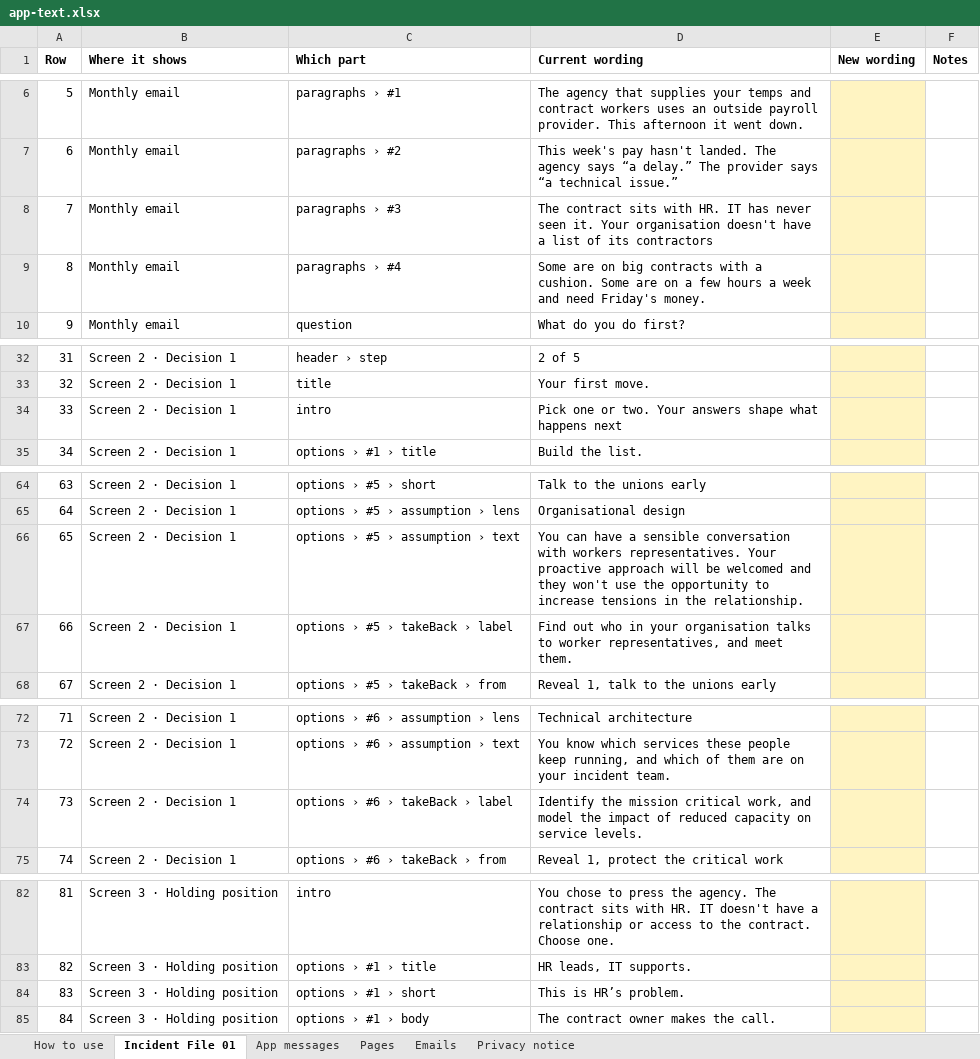
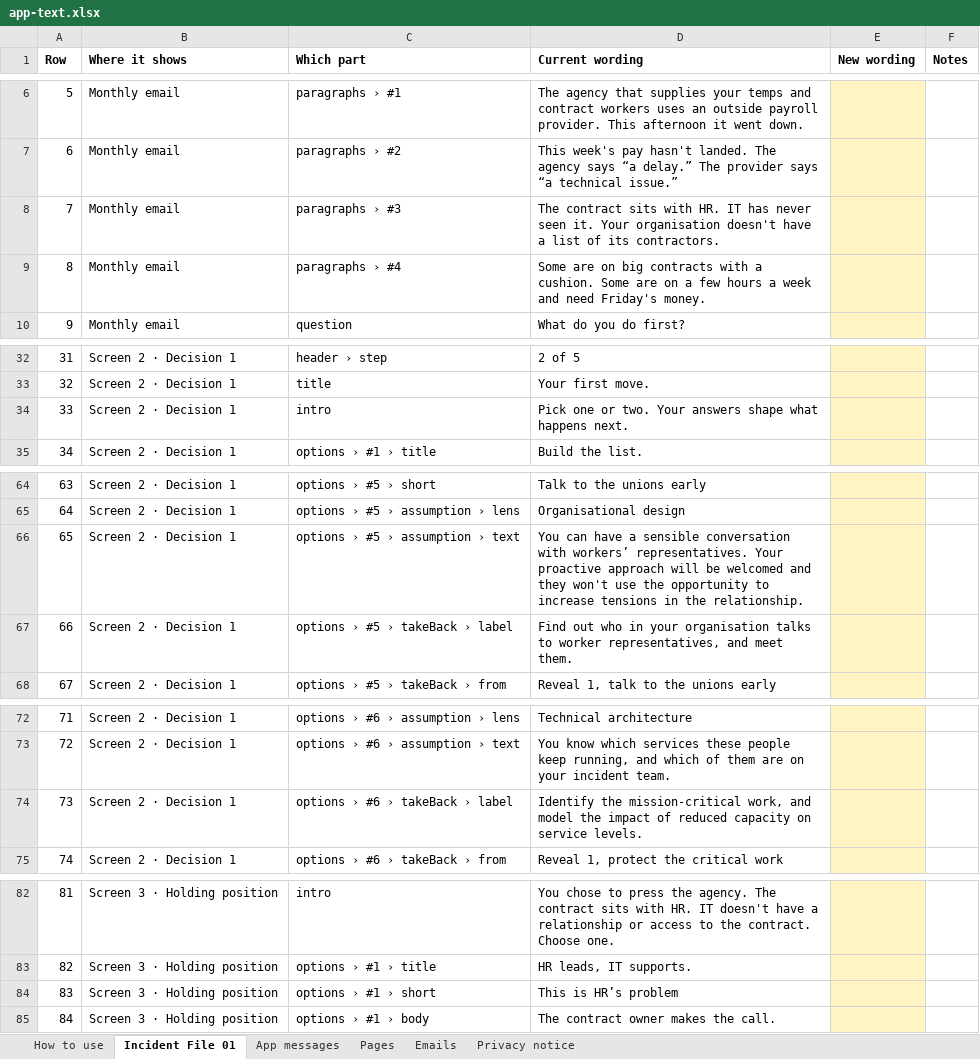
Before and after one commit to matthewcain45/MondayAfter-, an Excel workbook: docs/app-text.xlsx, sheet Incident File 01, drawn as a sheet; only a part is shown, gaps mark what is left out; values as stored, in another font and other column widths than the file's, no borders; the diff covers the shown part only; the diff names each change by its address in the sheet, - before the commit and + after, or states it on an @@ line.

```diff
--- a/docs/app-text.xlsx (sheet Incident File 01)
+++ b/docs/app-text.xlsx (sheet Incident File 01)
-D8 (Current wording): …of its contractors
+D8 (Current wording): …of its contractors.
-D34 (Current wording): …what happens next
+D34 (Current wording): …what happens next.
-D66 (Current wording): …conversation with workers representatives. Your…
+D66 (Current wording): …conversation with workers’ representatives. Your…
-D74 (Current wording): Identify the mission critical work, and…
+D74 (Current wording): Identify the mission-critical work, and…
-D84 (Current wording): This is HR’s problem.
+D84 (Current wording): This is HR’s problem
```
Also changed, not shown: 10 edited cells elsewhere in this sheet, sheet Pages, hidden cells, 2 other files.
